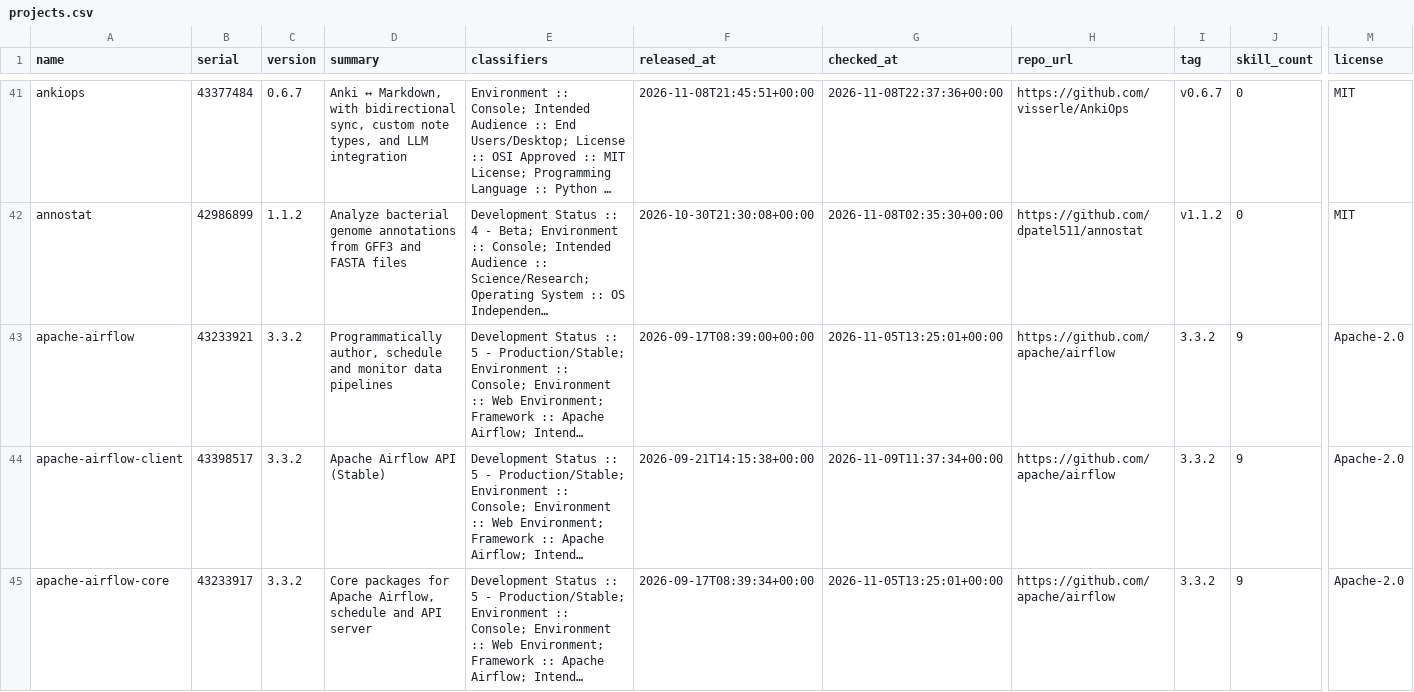
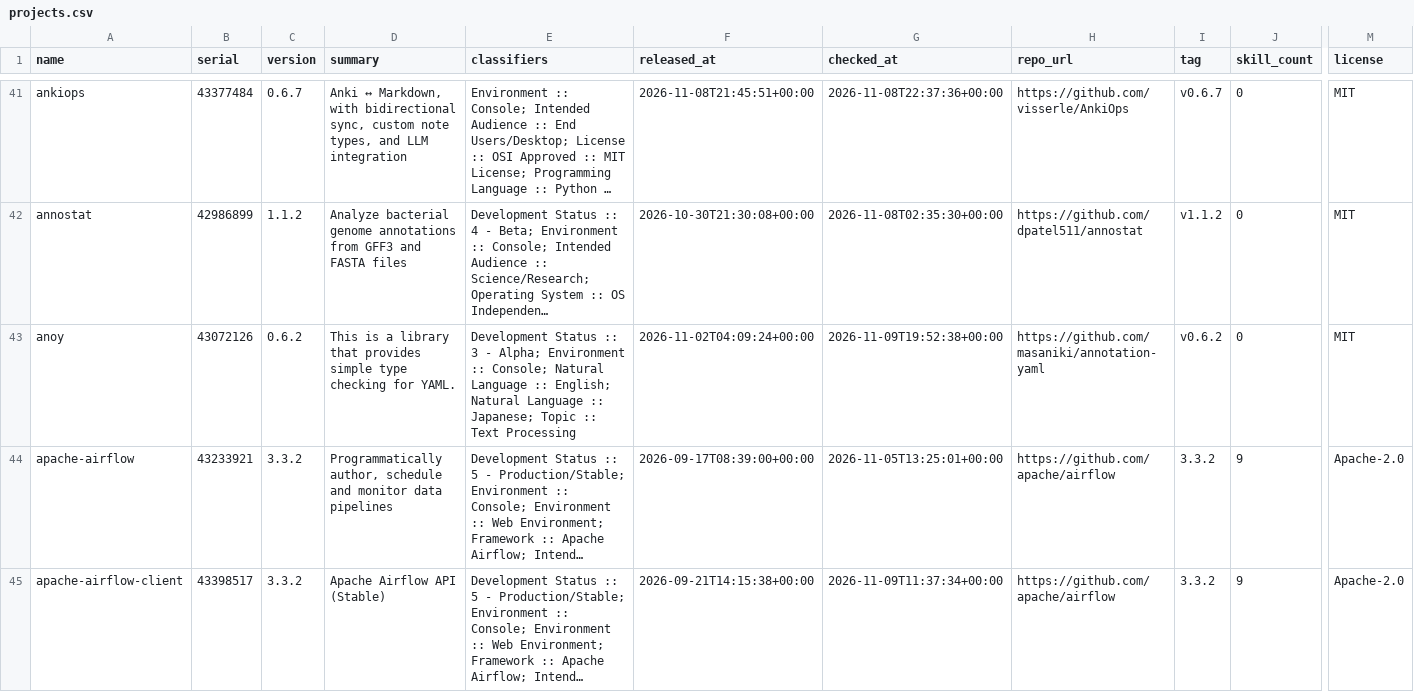
Before and after one commit to east-van-ai/yavapy-data, a CSV file: projects.csv, drawn as a sheet; only a part is shown, gaps mark what is left out; the shorter side is filled out with more unchanged rows; long unchanged cells end in …; rows hold the shown columns only; the diff covers the shown part only; the diff names each change by its address in the sheet, - before the commit and + after, or states it on an @@ line.

Commit message:
chore: catchup 20 projects, 3 candidates, 0 with skills, mark 43072126

```diff
--- a/projects.csv
+++ b/projects.csv
+row 43: anoy | 43072126 | 0.6.2 | This is a library that provides simple type checking for YAML. | Development Status :: 3 - Alpha; Environment :: Console; Natural Language :: English; Natural Language :: Japanese; Topic :: Text Processing | 2026-11-02T04:09:24+00:00 | 2026-11-09T19:52:38+00:00 | https://github.com/masaniki/annotation-yaml | v0.6.2 | 0 | MIT
```
Also changed, not shown: 2 added rows elsewhere in this file, 2 other files.
